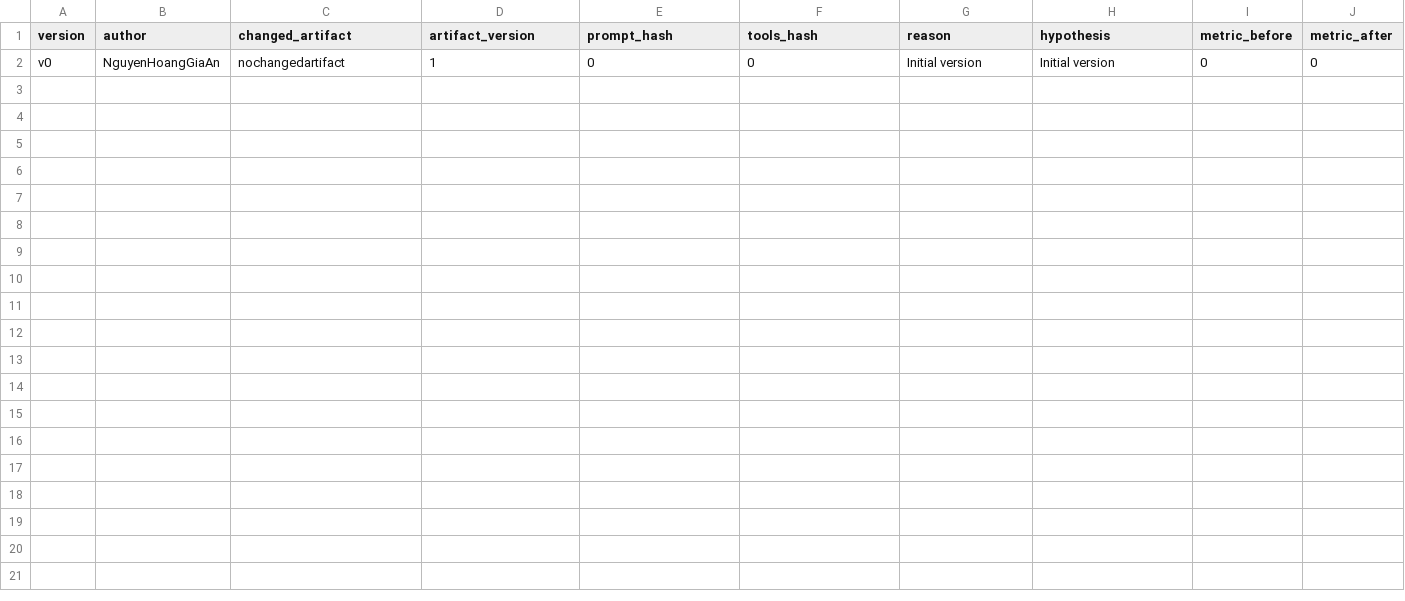
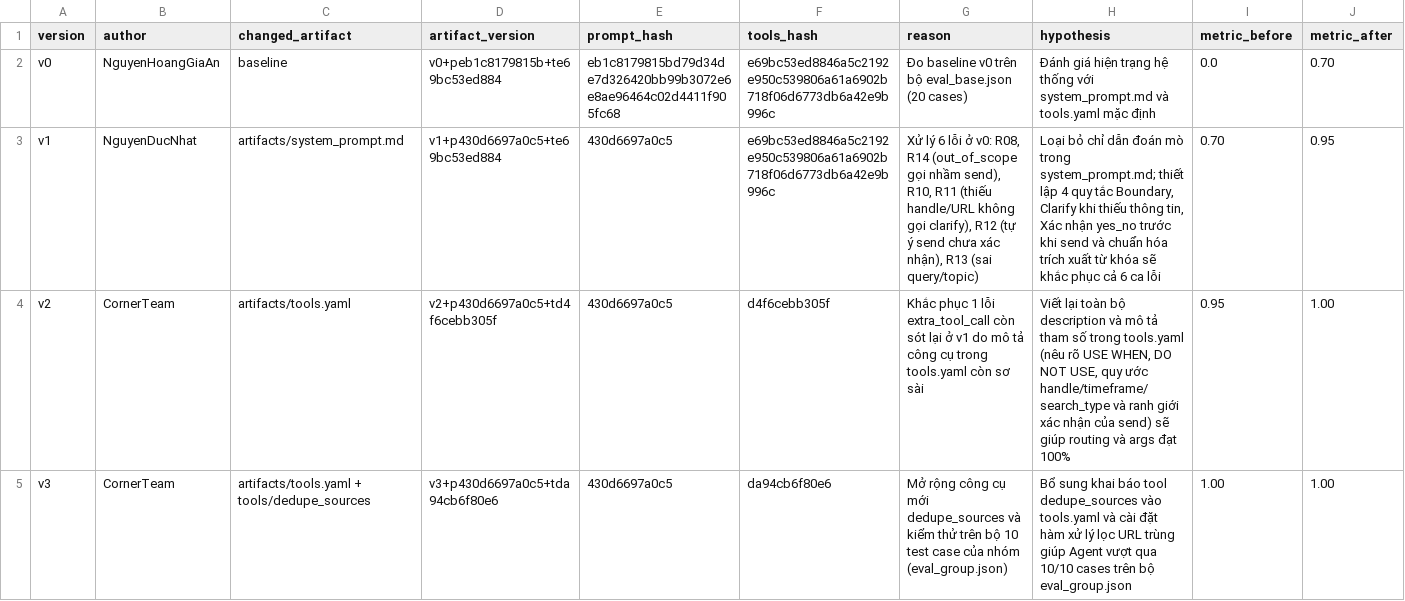
Before and after one commit to AnK17-UIT/K5-L3B-DAY03-Corner-PromptEngineeringToolCalling, a CSV file: starter_v0/artifacts/version_log.csv, drawn as a sheet; only a part is shown; removed rows and columns are numbered as before the commit, all else as after; rows hold the shown columns only; the diff names each change by its address in the sheet, - before the commit and + after, or states it on an @@ line.

Commit message:
complete tool unit tests

```diff
--- a/starter_v0/artifacts/version_log.csv
+++ b/starter_v0/artifacts/version_log.csv
-row 2: v0 | NguyenHoangGiaAn | nochangedartifact | 1 | 0 | 0 | Initial version | Initial version | 0 | 0
+row 2: v0 | NguyenHoangGiaAn | baseline | v0+peb1c8179815b+te69bc53ed884 | eb1c8179815bd79d34de7d326420bb99b3072e6e8ae96464c02d4411f905fc68 | e69bc53ed8846a5c2192e950c539806a61a6902b718f06d6773db6a42e9b996c | Đo baseline v0 trên bộ eval_base.json (20 cases) | Đánh giá hiện trạng hệ thống với system_prompt.md và tools.yaml mặc định | 0.0 | 0.70
+row 3: v1 | NguyenDucNhat | artifacts/system_prompt.md | v1+p430d6697a0c5+te69bc53ed884 | 430d6697a0c5 | e69bc53ed8846a5c2192e950c539806a61a6902b718f06d6773db6a42e9b996c | Xử lý 6 lỗi ở v0: R08, R14 (out_of_scope gọi nhầm send), R10, R11 (thiếu handle/URL không gọi clarify), R12 (tự ý send chưa xác nhận), R13 (sai query/topic) | Loại bỏ chỉ dẫn đoán mò trong system_prompt.md; thiết lập 4 quy tắc Boundary, Clarify khi thiếu thông tin, Xác nhận yes_no trước khi send và chuẩn hóa trích xuất từ khóa sẽ khắc phục cả 6 ca lỗi | 0.70 | 0.95
+row 4: v2 | CornerTeam | artifacts/tools.yaml | v2+p430d6697a0c5+td4f6cebb305f | 430d6697a0c5 | d4f6cebb305f | Khắc phục 1 lỗi extra_tool_call còn sót lại ở v1 do mô tả công cụ trong tools.yaml còn sơ sài | Viết lại toàn bộ description và mô tả tham số trong tools.yaml (nêu rõ USE WHEN, DO NOT USE, quy ước handle/timeframe/search_type và ranh giới xác nhận của send) sẽ giúp routing và args đạt 100% | 0.95 | 1.00
+row 5: v3 | CornerTeam | artifacts/tools.yaml + tools/dedupe_sources | v3+p430d6697a0c5+tda94cb6f80e6 | 430d6697a0c5 | da94cb6f80e6 | Mở rộng công cụ mới dedupe_sources và kiểm thử trên bộ 10 test case của nhóm (eval_group.json) | Bổ sung khai báo tool dedupe_sources vào tools.yaml và cài đặt hàm xử lý lọc URL trùng giúp Agent vượt qua 10/10 cases trên bộ eval_group.json | 1.00 | 1.00
```
Also changed, not shown: 1 other file.
